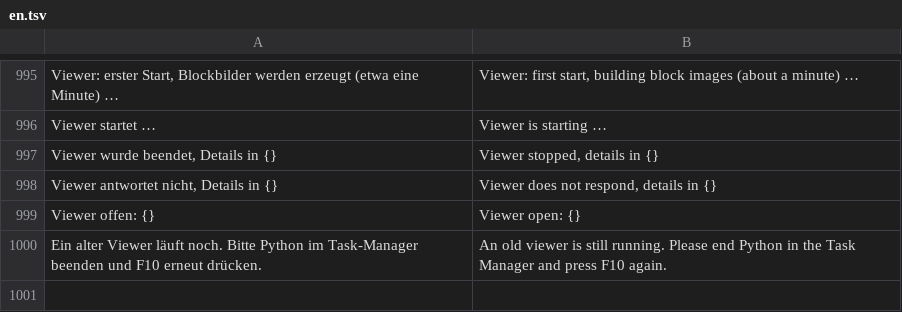
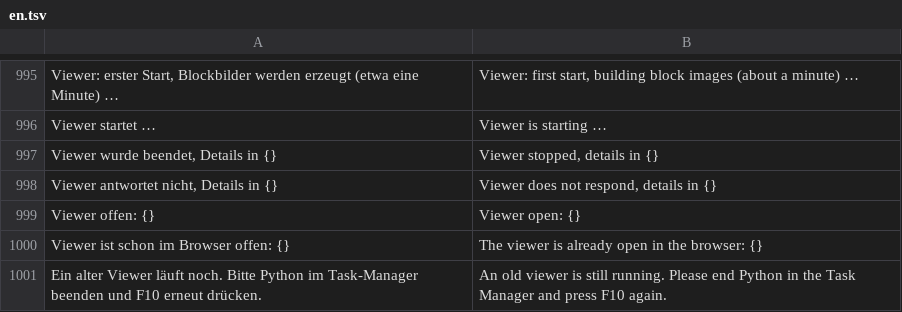
Before and after one commit to Ehnkode/webmatica, a TSV file: viewer/static/i18n/en.tsv, drawn as a sheet; only a part is shown, gaps mark what is left out; the diff names each change by its address in the sheet, - before the commit and + after, or states it on an @@ line.

Commit message:
Keep viewer tabs from using up the browser's connections
Each tab holds a live player stream; Firefox allows six connections per
host across all tabs, so after a few F10 presses every other request
stalled and 3D never loaded. Hidden tabs now close their stream, and F10
no longer opens another tab while one is already showing the viewer.

```diff
--- a/viewer/static/i18n/en.tsv
+++ b/viewer/static/i18n/en.tsv
+row 1000: Viewer ist schon im Browser offen: {} | The viewer is already open in the browser: {}
```
Also changed, not shown: 3 other files.
